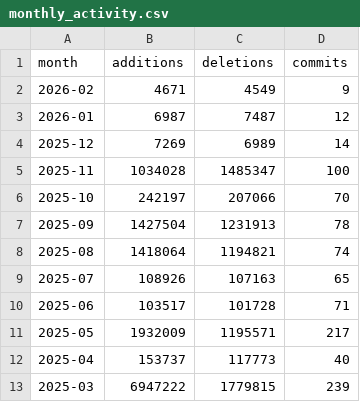
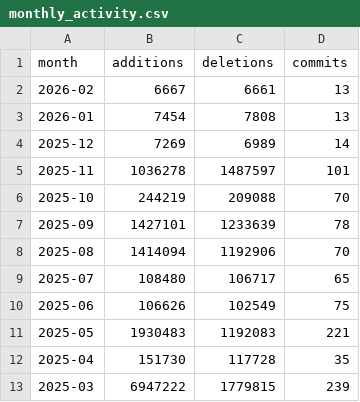
Before and after one commit to shandley/awesome-virome, a CSV file: metrics_history/data/monthly_activity.csv, drawn as a sheet.

```diff
--- a/metrics_history/data/monthly_activity.csv
+++ b/metrics_history/data/monthly_activity.csv
@@ -1,13 +1,13 @@
 month,additions,deletions,commits
-2026-02,4671,4549,9
-2026-01,6987,7487,12
+2026-02,6667,6661,13
+2026-01,7454,7808,13
 2025-12,7269,6989,14
-2025-11,1034028,1485347,100
-2025-10,242197,207066,70
-2025-09,1427504,1231913,78
-2025-08,1418064,1194821,74
-2025-07,108926,107163,65
-2025-06,103517,101728,71
-2025-05,1932009,1195571,217
-2025-04,153737,117773,40
+2025-11,1036278,1487597,101
+2025-10,244219,209088,70
+2025-09,1427101,1233639,78
+2025-08,1414094,1192906,70
+2025-07,108480,106717,65
+2025-06,106626,102549,75
+2025-05,1930483,1192083,221
+2025-04,151730,117728,35
 2025-03,6947222,1779815,239
```
Also changed, not shown: metrics_history/data/weekly_commits.csv, 13 other files.
